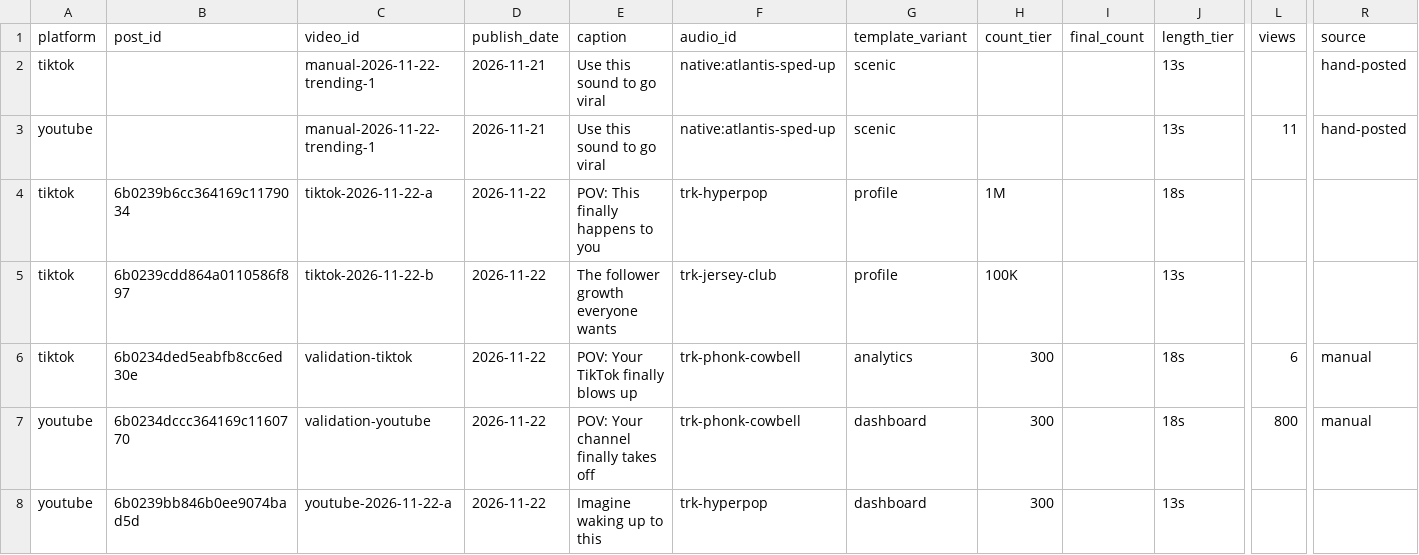
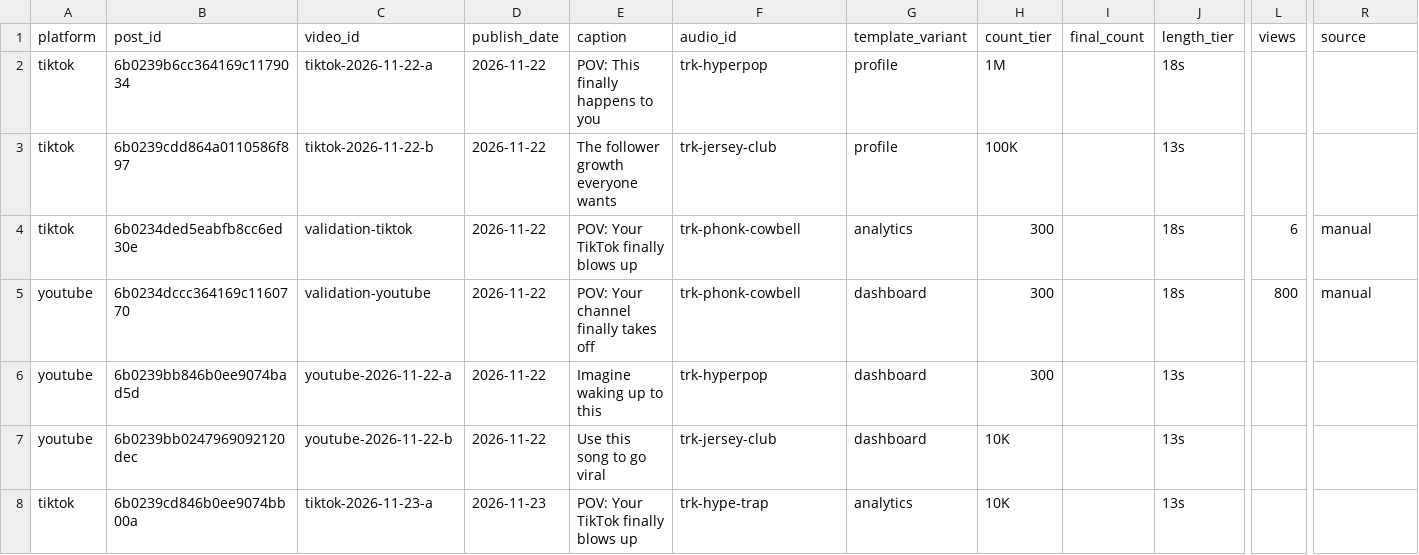
Before and after one commit to jchardukian/viral-tracker-shorts, a CSV file: data/analytics/posts.csv, drawn as a sheet; only a part is shown, gaps mark what is left out; the shorter side is filled out with more unchanged rows; rows hold the shown columns only; the diff names each change by its address in the sheet, - before the commit and + after, or states it on an @@ line.

```diff
--- a/data/analytics/posts.csv
+++ b/data/analytics/posts.csv
-row 2: tiktok |  | manual-2026-11-22-trending-1 | 2026-11-21 | Use this sound to go viral | native:atlantis-sped-up | scenic |  |  | 13s |  | hand-posted
-row 3: youtube |  | manual-2026-11-22-trending-1 | 2026-11-21 | Use this sound to go viral | native:atlantis-sped-up | scenic |  |  | 13s | 11 | hand-posted
```
Also changed, not shown: 1 other file.
